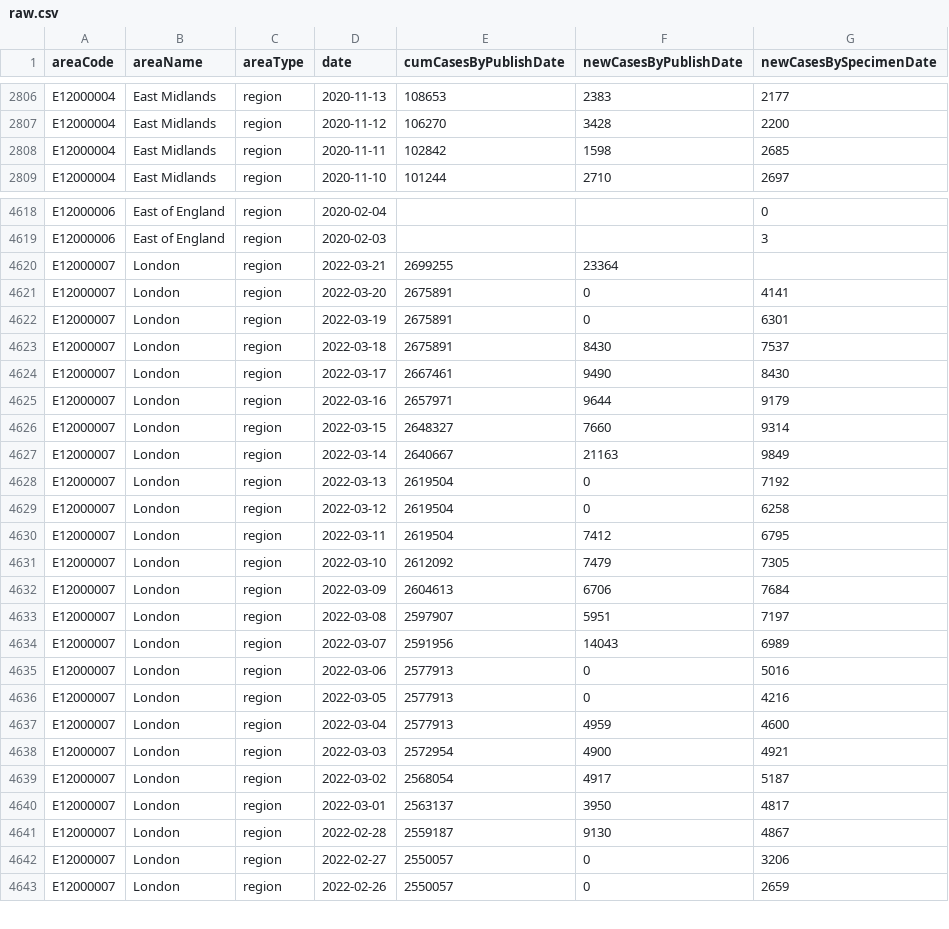
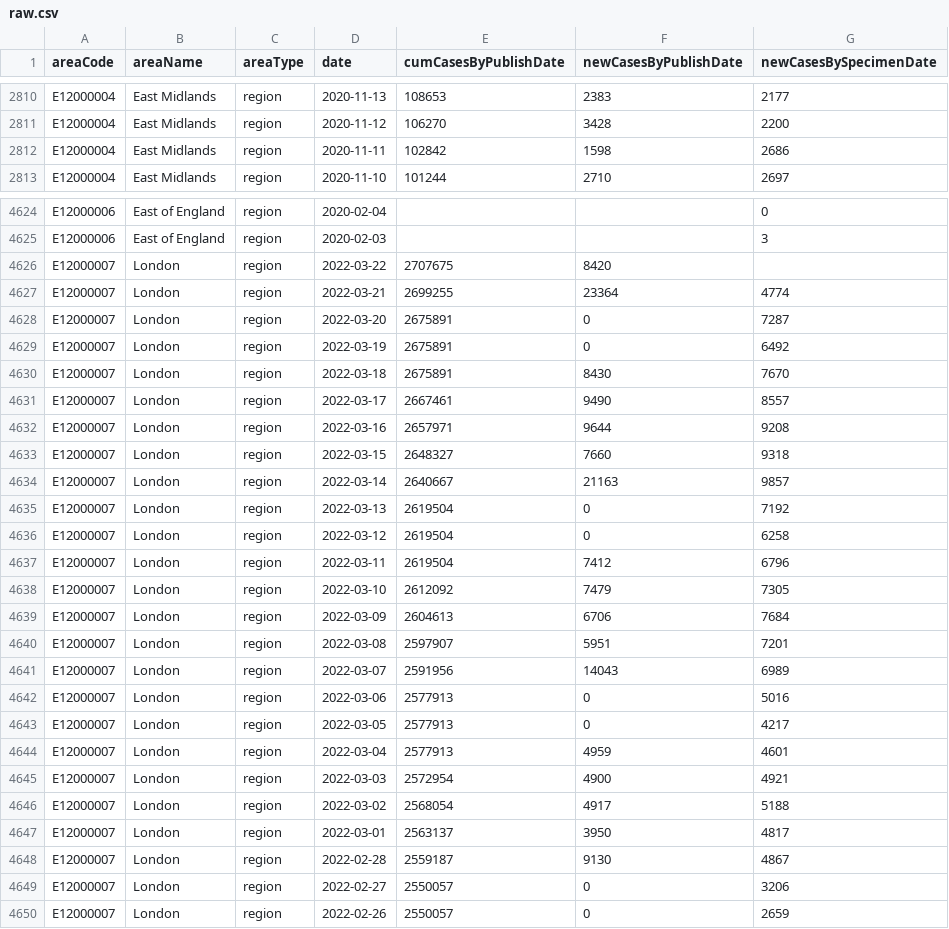
Before and after one commit to ade-times/flat_actions_example, a CSV file: raw.csv, drawn as a sheet; only a part is shown, gaps mark what is left out; the diff covers the shown part only.

Commit message:
Flat: latest data (2022-03-22T17:02:07.632Z) {   "date": "2022-03-22T17:02:07.632Z",   "files": [     {       "name": "output2.csv",       "deltaBytes": 3468,       "source": "https://api.coronavirus.data.gov.uk/v2/data?areaType=region&metric=newCasesByPublishDate&metric=newCasesBySpecimenDate&metric=cumCasesByPublishDate&format=csv"     },     {       "name": "raw.csv",       "deltaBytes": 537,       "source": "https://api.coronavirus.data.gov.uk/v2/data?areaType=region&metric=newCasesByPublishDate&metric=newCasesBySpecimenDate&metric=cumCasesByPublishDate&format=csv"     }   ] }

```diff
--- a/raw.csv
+++ b/raw.csv
@@ -2807,3 +2811,3 @@ E12000004,East Midlands,region,2020-11-13,108653,2383,2177
 E12000004,East Midlands,region,2020-11-12,106270,3428,2200
-E12000004,East Midlands,region,2020-11-11,102842,1598,2685
+E12000004,East Midlands,region,2020-11-11,102842,1598,2686
 E12000004,East Midlands,region,2020-11-10,101244,2710,2697
@@ -4619,22 +4625,23 @@ E12000006,East of England,region,2020-02-04,,,0
 E12000006,East of England,region,2020-02-03,,,3
-E12000007,London,region,2022-03-21,2699255,23364,
-E12000007,London,region,2022-03-20,2675891,0,4141
-E12000007,London,region,2022-03-19,2675891,0,6301
-E12000007,London,region,2022-03-18,2675891,8430,7537
-E12000007,London,region,2022-03-17,2667461,9490,8430
-E12000007,London,region,2022-03-16,2657971,9644,9179
-E12000007,London,region,2022-03-15,2648327,7660,9314
-E12000007,London,region,2022-03-14,2640667,21163,9849
+E12000007,London,region,2022-03-22,2707675,8420,
+E12000007,London,region,2022-03-21,2699255,23364,4774
+E12000007,London,region,2022-03-20,2675891,0,7287
+E12000007,London,region,2022-03-19,2675891,0,6492
+E12000007,London,region,2022-03-18,2675891,8430,7670
+E12000007,London,region,2022-03-17,2667461,9490,8557
+E12000007,London,region,2022-03-16,2657971,9644,9208
+E12000007,London,region,2022-03-15,2648327,7660,9318
+E12000007,London,region,2022-03-14,2640667,21163,9857
 E12000007,London,region,2022-03-13,2619504,0,7192
 E12000007,London,region,2022-03-12,2619504,0,6258
-E12000007,London,region,2022-03-11,2619504,7412,6795
+E12000007,London,region,2022-03-11,2619504,7412,6796
 E12000007,London,region,2022-03-10,2612092,7479,7305
 E12000007,London,region,2022-03-09,2604613,6706,7684
-E12000007,London,region,2022-03-08,2597907,5951,7197
+E12000007,London,region,2022-03-08,2597907,5951,7201
 E12000007,London,region,2022-03-07,2591956,14043,6989
 E12000007,London,region,2022-03-06,2577913,0,5016
-E12000007,London,region,2022-03-05,2577913,0,4216
-E12000007,London,region,2022-03-04,2577913,4959,4600
+E12000007,London,region,2022-03-05,2577913,0,4217
+E12000007,London,region,2022-03-04,2577913,4959,4601
 E12000007,London,region,2022-03-03,2572954,4900,4921
-E12000007,London,region,2022-03-02,2568054,4917,5187
+E12000007,London,region,2022-03-02,2568054,4917,5188
 E12000007,London,region,2022-03-01,2563137,3950,4817
```
Also changed, not shown: 8 added rows and 101 edited cells elsewhere in this file, 1 other file.
